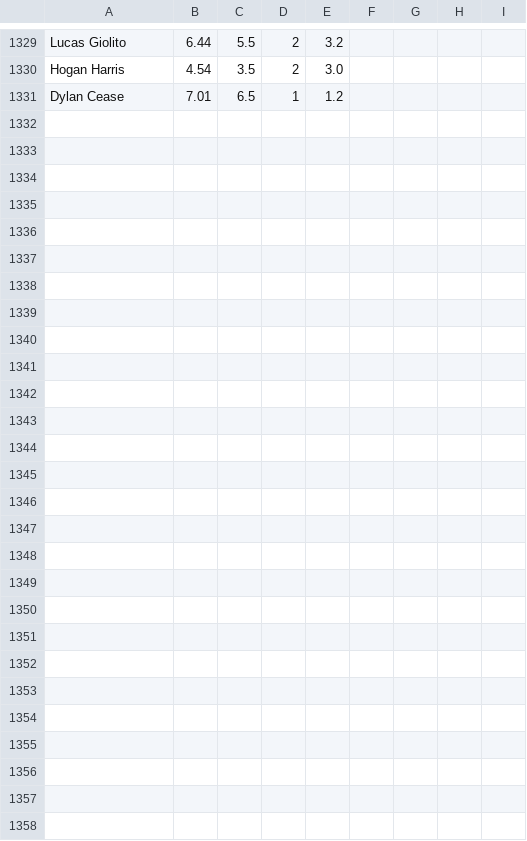
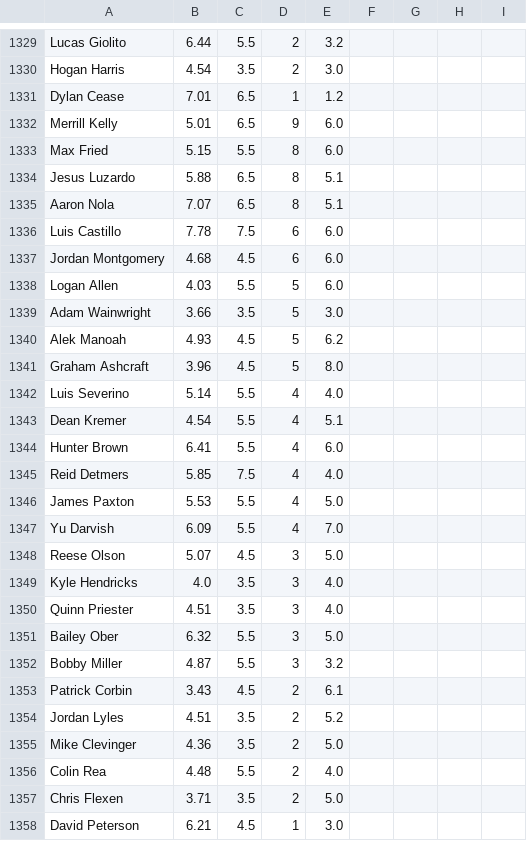
Before and after one commit to amaizehayes/sp-k-prediction-app, a CSV file: output/spk_results_history.csv, drawn as a sheet; only a part is shown, gaps mark what is left out; the diff names each change by its address in the sheet, - before the commit and + after, or states it on an @@ line.

```diff
--- a/output/spk_results_history.csv
+++ b/output/spk_results_history.csv
+row 1332: Merrill Kelly | 5.01 | 6.5 | 9 | 6.0
+row 1333: Max Fried | 5.15 | 5.5 | 8 | 6.0
+row 1334: Jesus Luzardo | 5.88 | 6.5 | 8 | 5.1
+row 1335: Aaron Nola | 7.07 | 6.5 | 8 | 5.1
+row 1336: Luis Castillo | 7.78 | 7.5 | 6 | 6.0
+row 1337: Jordan Montgomery | 4.68 | 4.5 | 6 | 6.0
+row 1338: Logan Allen | 4.03 | 5.5 | 5 | 6.0
+row 1339: Adam Wainwright | 3.66 | 3.5 | 5 | 3.0
+row 1340: Alek Manoah | 4.93 | 4.5 | 5 | 6.2
+row 1341: Graham Ashcraft | 3.96 | 4.5 | 5 | 8.0
+row 1342: Luis Severino | 5.14 | 5.5 | 4 | 4.0
+row 1343: Dean Kremer | 4.54 | 5.5 | 4 | 5.1
+row 1344: Hunter Brown | 6.41 | 5.5 | 4 | 6.0
+row 1345: Reid Detmers | 5.85 | 7.5 | 4 | 4.0
+row 1346: James Paxton | 5.53 | 5.5 | 4 | 5.0
+row 1347: Yu Darvish | 6.09 | 5.5 | 4 | 7.0
+row 1348: Reese Olson | 5.07 | 4.5 | 3 | 5.0
+row 1349: Kyle Hendricks | 4.0 | 3.5 | 3 | 4.0
+row 1350: Quinn Priester | 4.51 | 3.5 | 3 | 4.0
+row 1351: Bailey Ober | 6.32 | 5.5 | 3 | 5.0
+row 1352: Bobby Miller | 4.87 | 5.5 | 3 | 3.2
+row 1353: Patrick Corbin | 3.43 | 4.5 | 2 | 6.1
+row 1354: Jordan Lyles | 4.51 | 3.5 | 2 | 5.2
+row 1355: Mike Clevinger | 4.36 | 3.5 | 2 | 5.0
+row 1356: Colin Rea | 4.48 | 5.5 | 2 | 4.0
+row 1357: Chris Flexen | 3.71 | 3.5 | 2 | 5.0
+row 1358: David Peterson | 6.21 | 4.5 | 1 | 3.0
```
Also changed, not shown: output/probable_starter_history.csv, output/sp_log_2023.csv, 12 other files.
